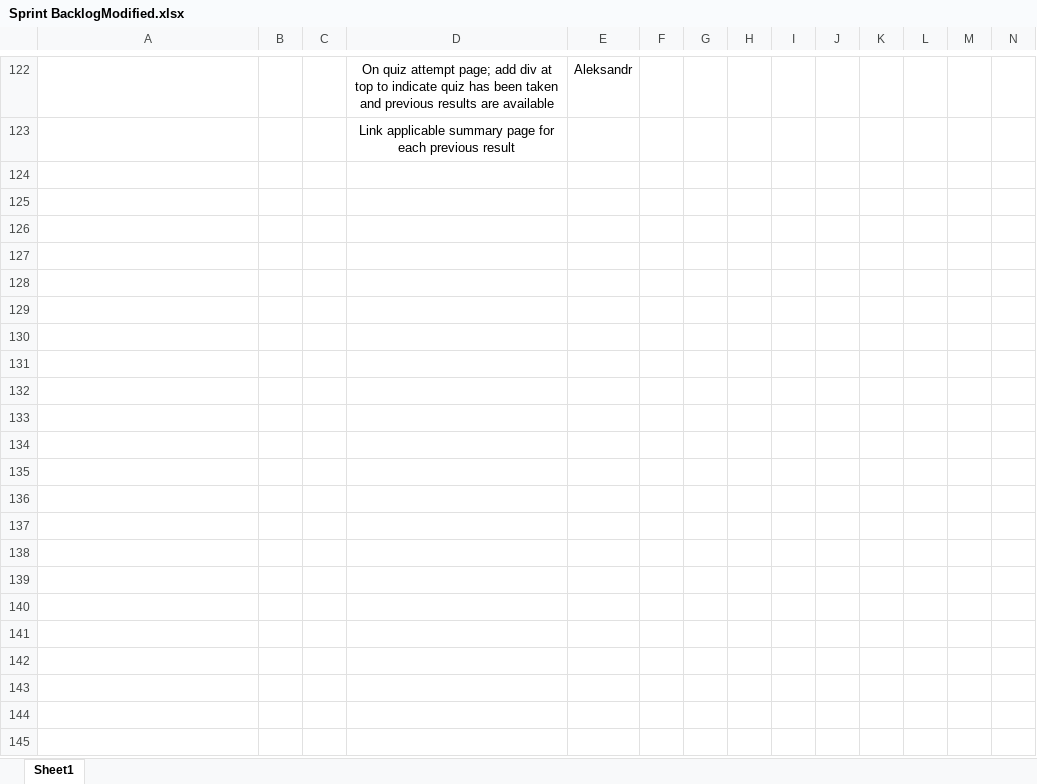
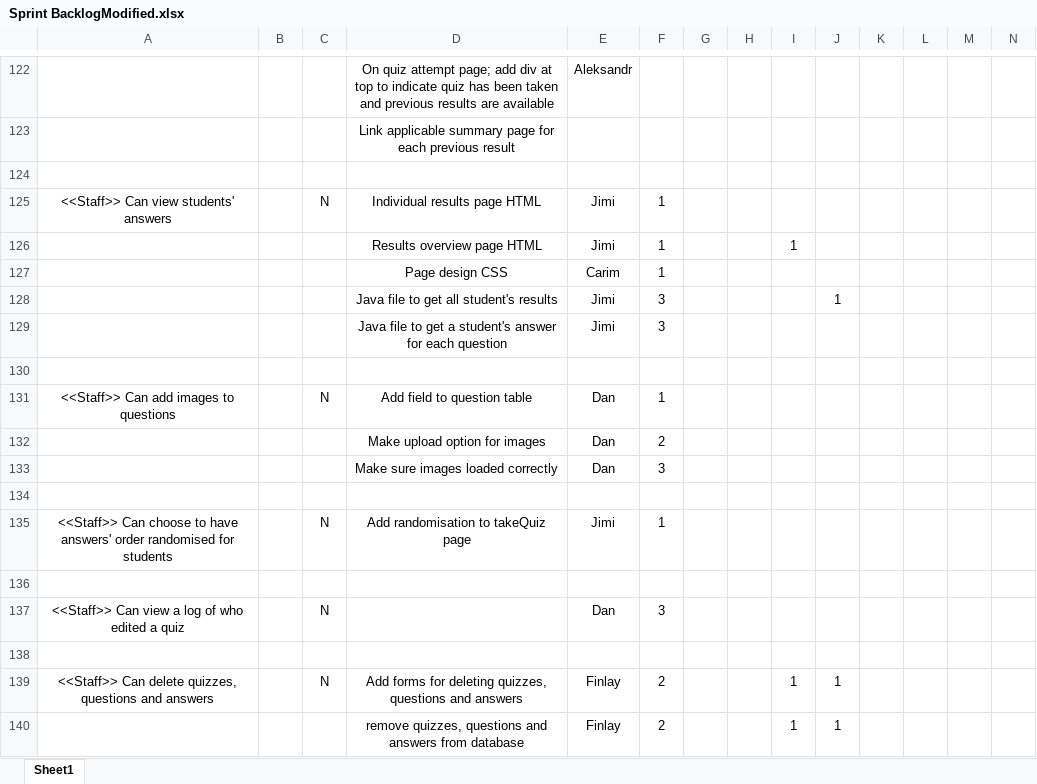
Before and after one commit to CarimA/AC31007-Team5, an Excel workbook: Sprint BacklogModified.xlsx, sheet Sheet1, drawn as a sheet; only a part is shown, gaps mark what is left out; values as stored, in another font and other column widths than the file's, no borders; rows hold the shown columns only; the diff names each change by its address in the sheet, - before the commit and + after, or states it on an @@ line.

Commit message:
Backlog update
Still need to clean up a lot, hours spent on stuff is looking semi
alright though

```diff
--- a/Sprint BacklogModified.xlsx (sheet Sheet1)
+++ b/Sprint BacklogModified.xlsx (sheet Sheet1)
+row 124: (empty)
+row 125: <<Staff>> Can view students' answers |  | N | Individual results page HTML | Jimi | 1
+row 126:  |  |  | Results overview page HTML | Jimi | 1 |  |  | 1
+row 127:  |  |  | Page design CSS | Carim | 1
+row 128:  |  |  | Java file to get all student's results | Jimi | 3 |  |  |  | 1
+row 129:  |  |  | Java file to get a student's answer for each question | Jimi | 3
+row 130: (empty)
+row 131: <<Staff>> Can add images to questions |  | N | Add field to question table | Dan | 1
+row 132:  |  |  | Make upload option for images | Dan | 2
+row 133:  |  |  | Make sure images loaded correctly | Dan | 3
+row 134: (empty)
+row 135: <<Staff>> Can choose to have answers' order randomised for students |  | N | Add randomisation to takeQuiz page | Jimi | 1
+row 136: (empty)
+row 137: <<Staff>> Can view a log of who edited a quiz |  | N |  | Dan | 3
+row 138: (empty)
+row 139: <<Staff>> Can delete quizzes, questions and answers |  | N | Add forms for deleting quizzes, questions and answers | Finlay | 2 |  |  | 1 | 1
+row 140:  |  |  | remove quizzes, questions and answers from database | Finlay | 2 |  |  | 1 | 1
```
